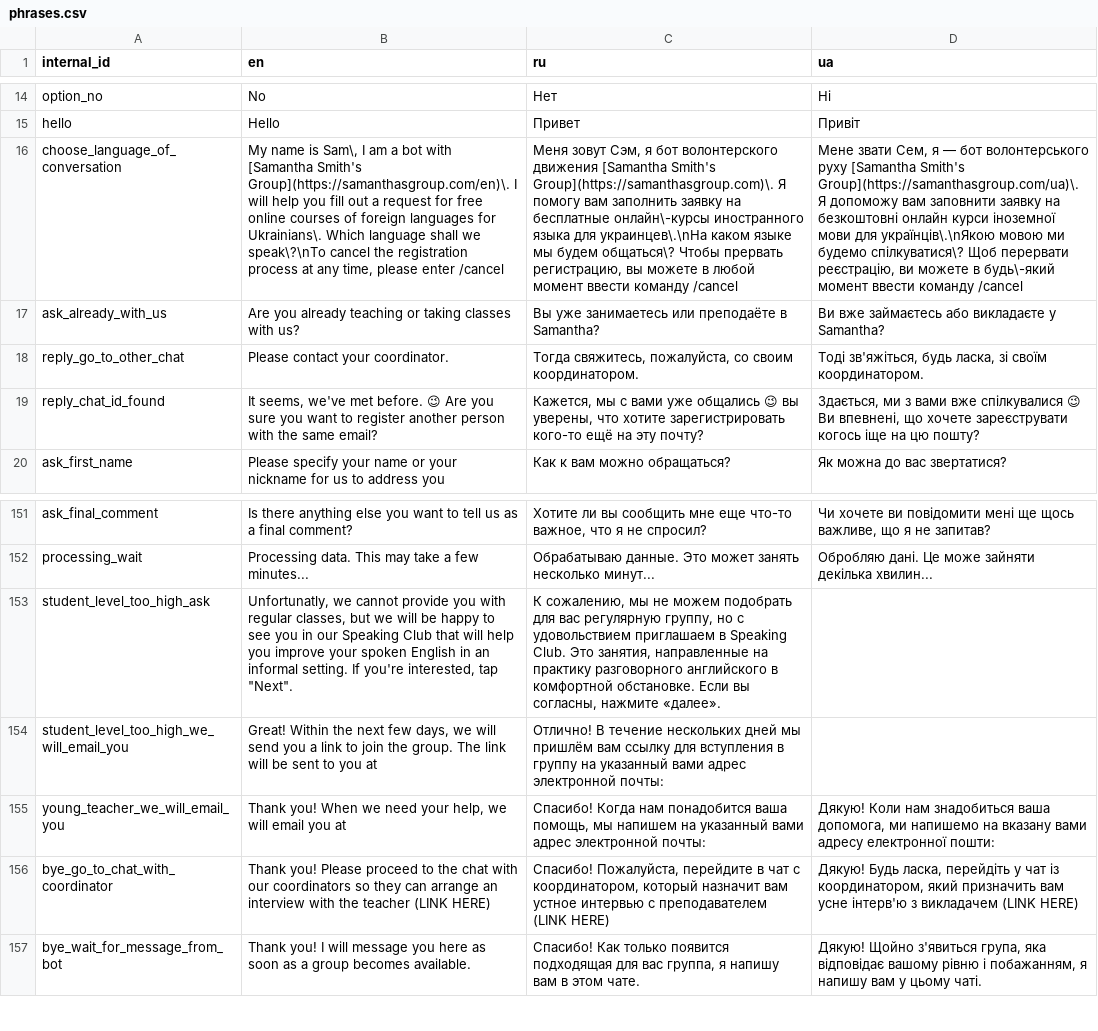
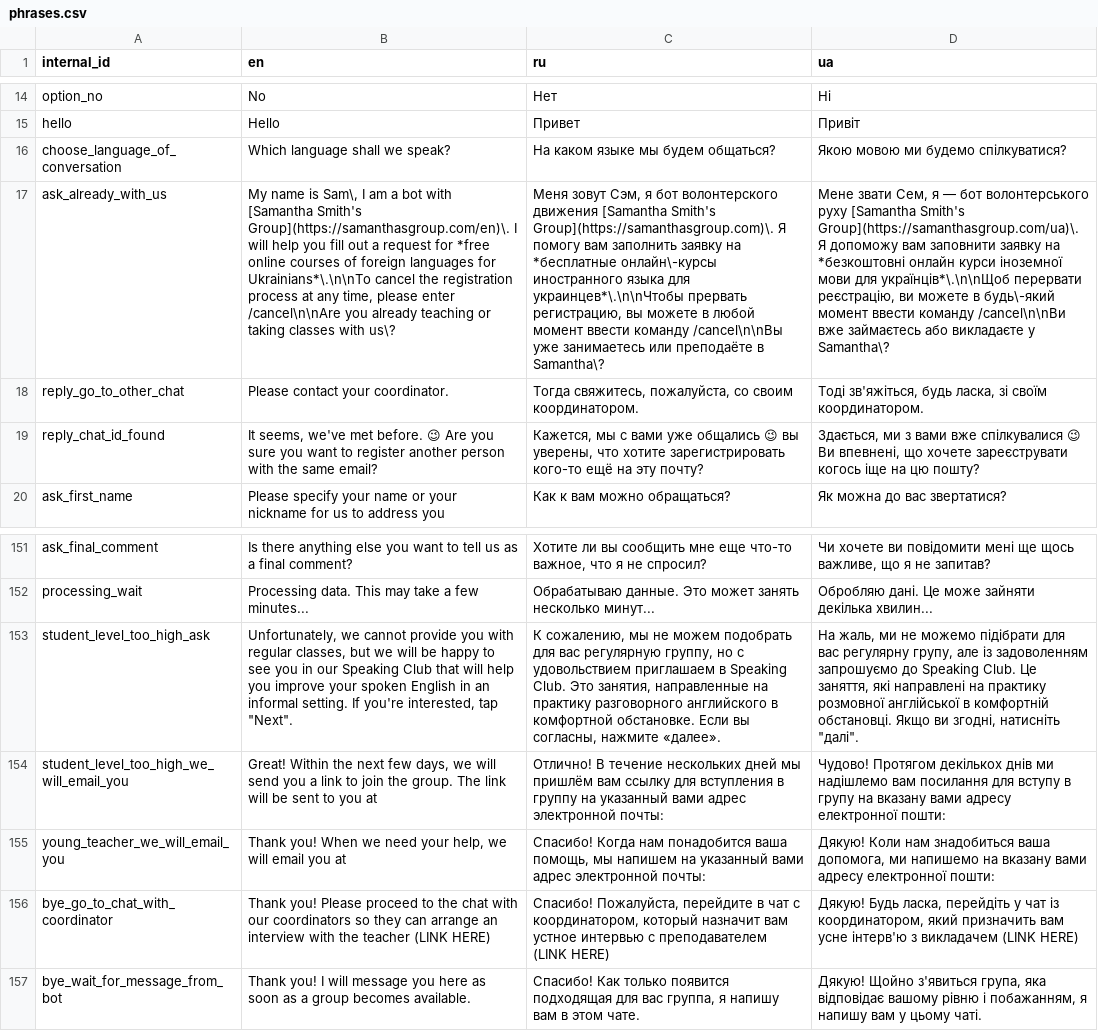
Before and after one commit to samanthasgroup/samanthas-telegram-bot, a CSV file: samanthas_telegram_bot/conversation/auxil/phrases.csv, drawn as a sheet; only a part is shown, gaps mark what is left out; the diff names each change by its address in the sheet, - before the commit and + after, or states it on an @@ line.

Commit message:
split greeting with language choice and long introductory text
+ add UA phrases for Speaking Club for advanced students

```diff
--- a/samanthas_telegram_bot/conversation/auxil/phrases.csv
+++ b/samanthas_telegram_bot/conversation/auxil/phrases.csv
-B16 (en): My name is Sam\, I am a bot with [Samantha Smith's Group](https://samanthasgroup.com/en)\. I will help you fill out a request for free online courses of foreign languages for Ukrainians\. Which language shall we speak\?\nTo cancel the registration process at any time, please enter /cancel
+B16 (en): Which language shall we speak?
-C16 (ru): Меня зовут Сэм, я бот волонтерского движения [Samantha Smith's Group](https://samanthasgroup.com)\. Я помогу вам заполнить заявку на бесплатные онлайн\-курсы иностранного языка для украинцев\.\nНа каком языке мы будем общаться\? Чтобы прервать регистрацию, вы можете в любой момент ввести команду /cancel
+C16 (ru): На каком языке мы будем общаться?
-D16 (ua): Мене звати Сем, я — бот волонтерського руху [Samantha Smith's Group](https://samanthasgroup.com/ua)\. Я допоможу вам заповнити заявку на безкоштовні онлайн курси іноземної мови для українців\.\nЯкою мовою ми будемо спілкуватися\? Щоб перервати реєстрацію, ви можете в будь\-який момент ввести команду /cancel
+D16 (ua): Якою мовою ми будемо спілкуватися?
-B17 (en): Are you already teaching or taking classes with us?
+B17 (en): My name is Sam\, I am a bot with [Samantha Smith's Group](https://samanthasgroup.com/en)\. I will help you fill out a request for *free online courses of foreign languages for Ukrainians*\.\n\nTo cancel the registration process at any time, please enter /cancel\n\nAre you already teaching or taking classes with us\?
-C17 (ru): Вы уже занимаетесь или преподаёте в Samantha?
+C17 (ru): Меня зовут Сэм, я бот волонтерского движения [Samantha Smith's Group](https://samanthasgroup.com)\. Я помогу вам заполнить заявку на *бесплатные онлайн\-курсы иностранного языка для украинцев*\.\n\nЧтобы прервать регистрацию, вы можете в любой момент ввести команду /cancel\n\nВы уже занимаетесь или преподаёте в Samantha\?
-D17 (ua): Ви вже займаєтесь або викладаєте у Samantha?
+D17 (ua): Мене звати Сем, я — бот волонтерського руху [Samantha Smith's Group](https://samanthasgroup.com/ua)\. Я допоможу вам заповнити заявку на *безкоштовні онлайн курси іноземної мови для українців*\.\n\nЩоб перервати реєстрацію, ви можете в будь\-який момент ввести команду /cancel\n\nВи вже займаєтесь або викладаєте у Samantha\?
-B153 (en): Unfortunatly, we cannot…
+B153 (en): Unfortunately, we cannot…
-D153 (ua): (empty)
+D153 (ua): На жаль, ми не можемо підібрати для вас регулярну групу, але із задоволенням запрошуємо до Speaking Club. Це заняття, які направлені на практику розмовної англійської в комфортній обстановці. Якщо ви згодні, натисніть "далі".
-D154 (ua): (empty)
+D154 (ua): Чудово! Протягом декількох днів ми надішлемо вам посилання для вступу в групу на вказану вами адресу електронної пошти:
```
Also changed, not shown: 2 other files.
